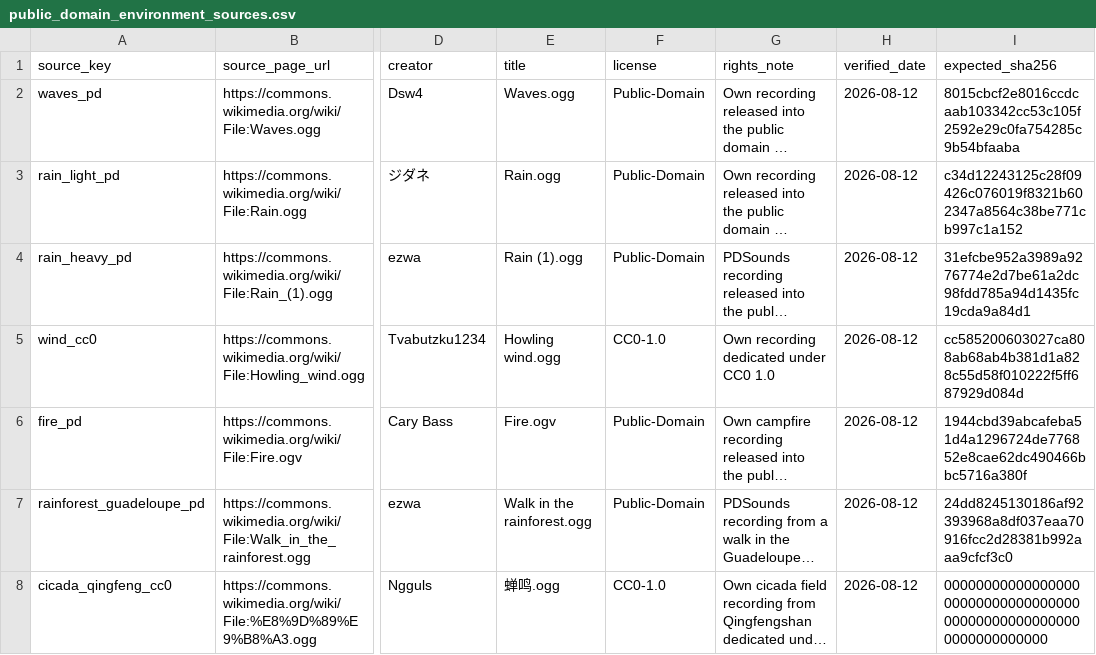
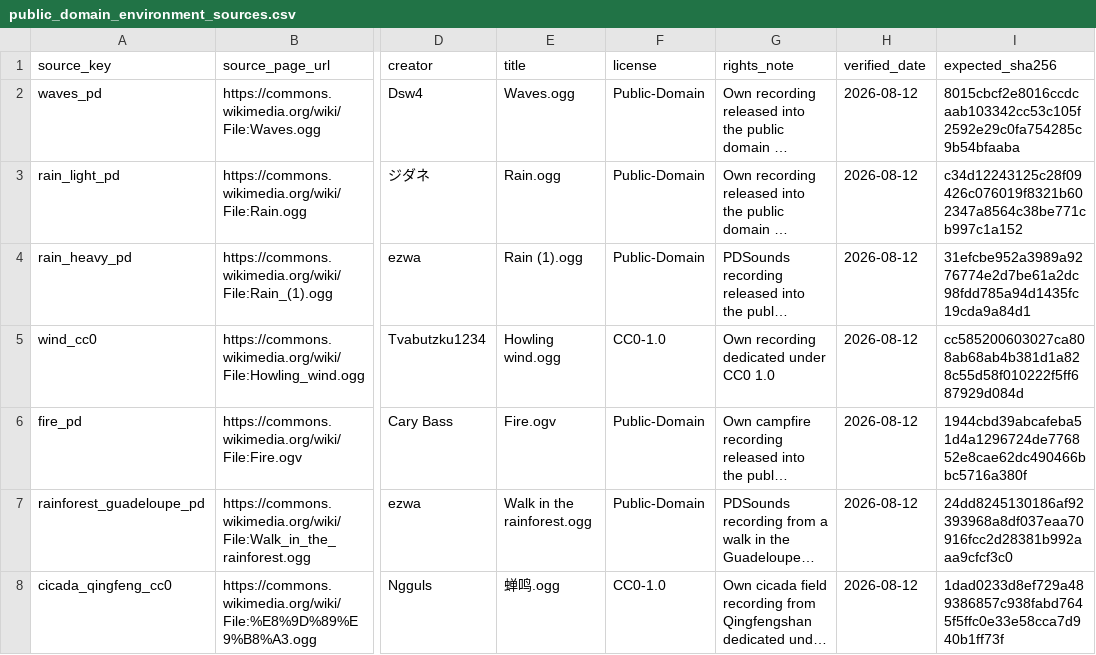
Before and after one commit to Ternedal/Project-OEN-VR, a CSV file: content/audio/public_domain_environment_sources.csv, drawn as a sheet; only a part is shown, gaps mark what is left out; long unchanged cells end in …; the diff names each change by its address in the sheet, - before the commit and + after, or states it on an @@ line.

Commit message:
chore(audio): pin Qingfeng cicada source hash

```diff
--- a/content/audio/public_domain_environment_sources.csv
+++ b/content/audio/public_domain_environment_sources.csv
-I8 (expected_sha256): 0000000000000000000000000000000000000000000000000000000000000000
+I8 (expected_sha256): 1dad0233d8ef729a489386857c938fabd7645f5ffc0e33e58cca7d940b1ff73f
```
